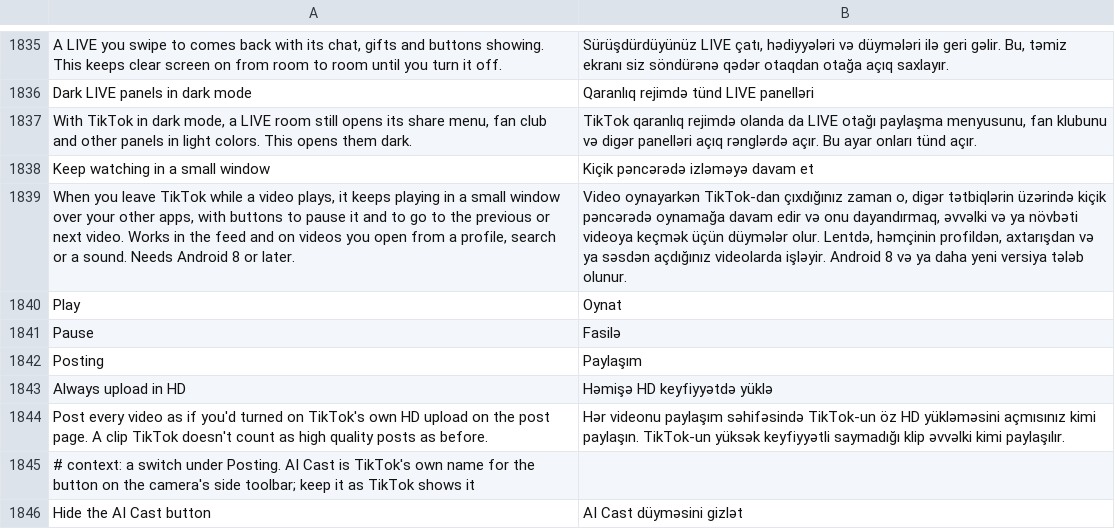
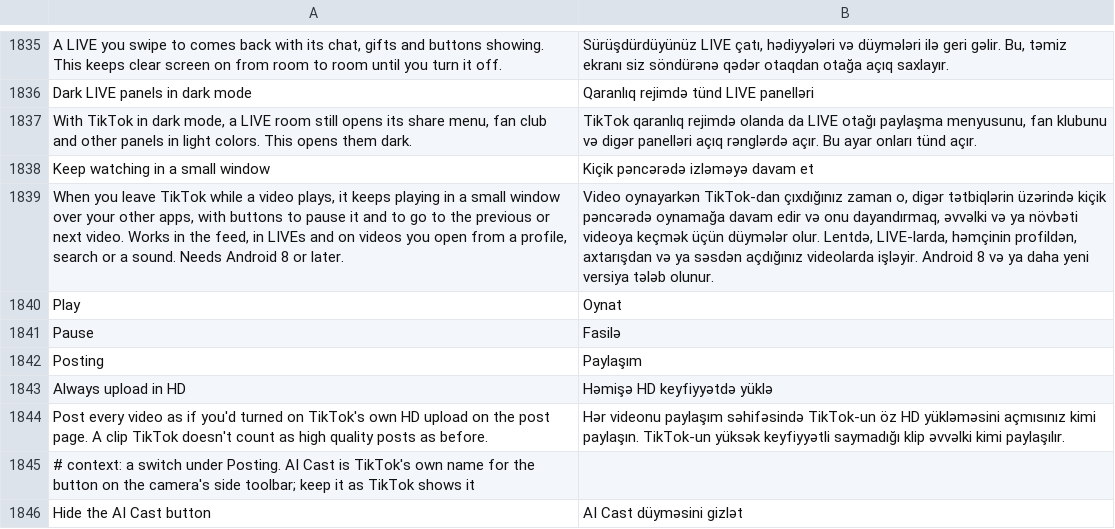
Before and after one commit to SysAdminDoc/HushFeed, a TSV file: extensions/tiktok/src/main/l10n/az.tsv, drawn as a sheet; only a part is shown, gaps mark what is left out; the diff names each change by its address in the sheet, - before the commit and + after, or states it on an @@ line.

```diff
--- a/extensions/tiktok/src/main/l10n/az.tsv
+++ b/extensions/tiktok/src/main/l10n/az.tsv
-A1839: …in the feed and on…
+A1839: …in the feed, in LIVEs and on…
-B1839: …olur. Lentdə, həmçinin profildən,…
+B1839: …olur. Lentdə, LIVE-larda, həmçinin profildən,…
```
Also changed, not shown: extensions/tiktok/src/main/l10n/ar.tsv, extensions/tiktok/src/main/l10n/es.tsv, 28 other files.
